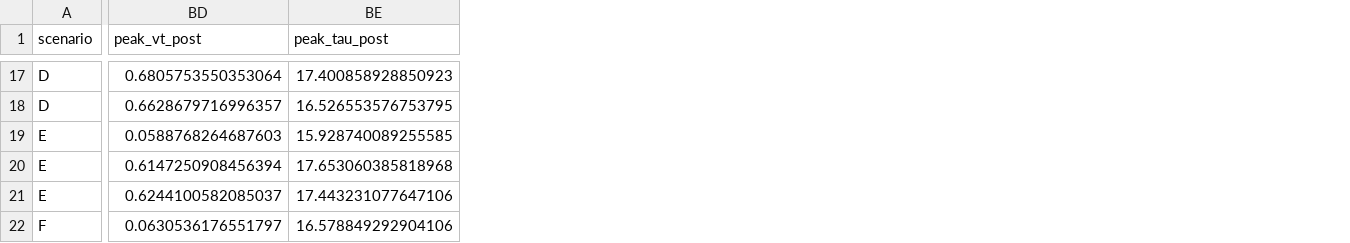
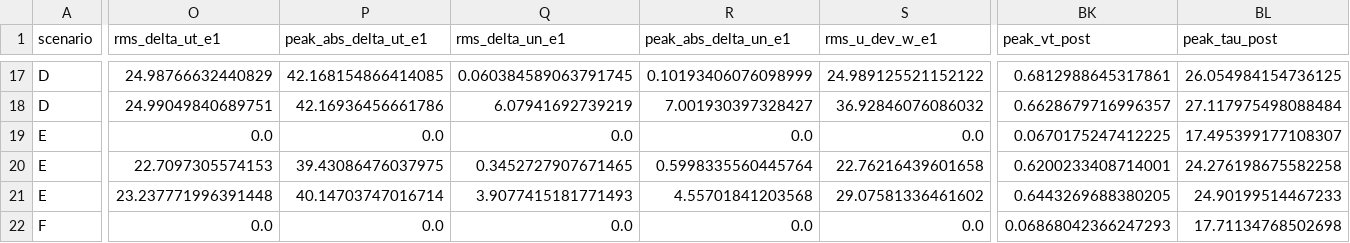
Before and after one commit to ROBOWA/Contact-Passivity, a CSV file: results_compact/summary.csv, drawn as a sheet; only a part is shown, gaps mark what is left out; addresses are those after the commit; the diff covers the shown part only; the diff names each change by its address in the sheet, - before the commit and + after, or states it on an @@ line.

```diff
--- a/results_compact/summary.csv
+++ b/results_compact/summary.csv
+column O (rms_delta_ut_e1), rows 17-22: 24.98766632440829 | 24.99049840689751 | 0.0 | 22.7097305574153 | 23.237771996391448 | 0.0
+column P (peak_abs_delta_ut_e1), rows 17-22: 42.168154866414085 | 42.16936456661786 | 0.0 | 39.43086476037975 | 40.14703747016714 | 0.0
+column Q (rms_delta_un_e1), rows 17-22: 0.060384589063791745 | 6.07941692739219 | 0.0 | 0.3452727907671465 | 3.9077415181771493 | 0.0
+column R (peak_abs_delta_un_e1), rows 17-22: 0.10193406076098999 | 7.001930397328427 | 0.0 | 0.5998335560445764 | 4.55701841203568 | 0.0
+column S (rms_u_dev_w_e1), rows 17-22: 24.989125521152122 | 36.92846076086032 | 0.0 | 22.76216439601658 | 29.07581336461602 | 0.0
-BK17 (peak_vt_post): 0.6805753550353064
+BK17 (peak_vt_post): 0.6812988645317861
-BL17 (peak_tau_post): 17.400858928850923
+BL17 (peak_tau_post): 26.054984154736125
-BL18 (peak_tau_post): 16.526553576753795
+BL18 (peak_tau_post): 27.117975498088484
-BK19 (peak_vt_post): 0.0588768264687603
+BK19 (peak_vt_post): 0.0670175247412225
-BL19 (peak_tau_post): 15.928740089255585
+BL19 (peak_tau_post): 17.495399177108307
-BK20 (peak_vt_post): 0.6147250908456394
+BK20 (peak_vt_post): 0.6200233408714001
-BL20 (peak_tau_post): 17.653060385818968
+BL20 (peak_tau_post): 24.276198675582258
-BK21 (peak_vt_post): 0.6244100582085037
+BK21 (peak_vt_post): 0.6443269688380205
-BL21 (peak_tau_post): 17.443231077647106
+BL21 (peak_tau_post): 24.90199514467233
-BK22 (peak_vt_post): 0.0630536176551797
+BK22 (peak_vt_post): 0.06868042366247293
-BL22 (peak_tau_post): 16.578849292904106
+BL22 (peak_tau_post): 17.71134768502698
```
Also changed, not shown: 8 added columns and 100 edited cells elsewhere in this file, results_compact/governor_compare.csv, results_compact/sweep.csv, 49 other files.
